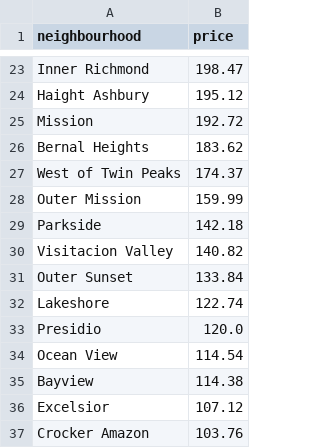
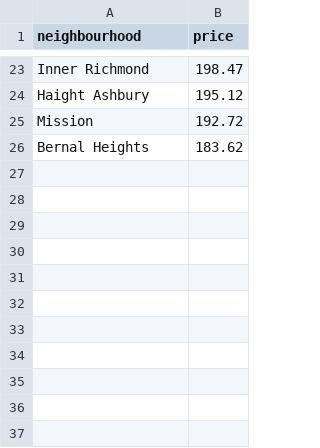
Before and after one commit to emmayianpan/Airbnb-Analysis, a CSV file: static/data/Neighbourhood/San_Francisco_Neighbourhood.csv, drawn as a sheet; only a part is shown, gaps mark what is left out; the diff names each change by its address in the sheet, - before the commit and + after, or states it on an @@ line.

```diff
--- a/static/data/Neighbourhood/San_Francisco_Neighbourhood.csv
+++ b/static/data/Neighbourhood/San_Francisco_Neighbourhood.csv
-row 27: West of Twin Peaks | 174.37
-row 28: Outer Mission | 159.99
-row 29: Parkside | 142.18
-row 30: Visitacion Valley | 140.82
-row 31: Outer Sunset | 133.84
-row 32: Lakeshore | 122.74
-row 33: Presidio | 120.0
-row 34: Ocean View | 114.54
-row 35: Bayview | 114.38
-row 36: Excelsior | 107.12
-row 37: Crocker Amazon | 103.76
```
Also changed, not shown: static/data/Neighbourhood/Austin_Neighbourhood.csv, static/data/Neighbourhood/Chicago_Neighbourhood.csv, 48 other files.
